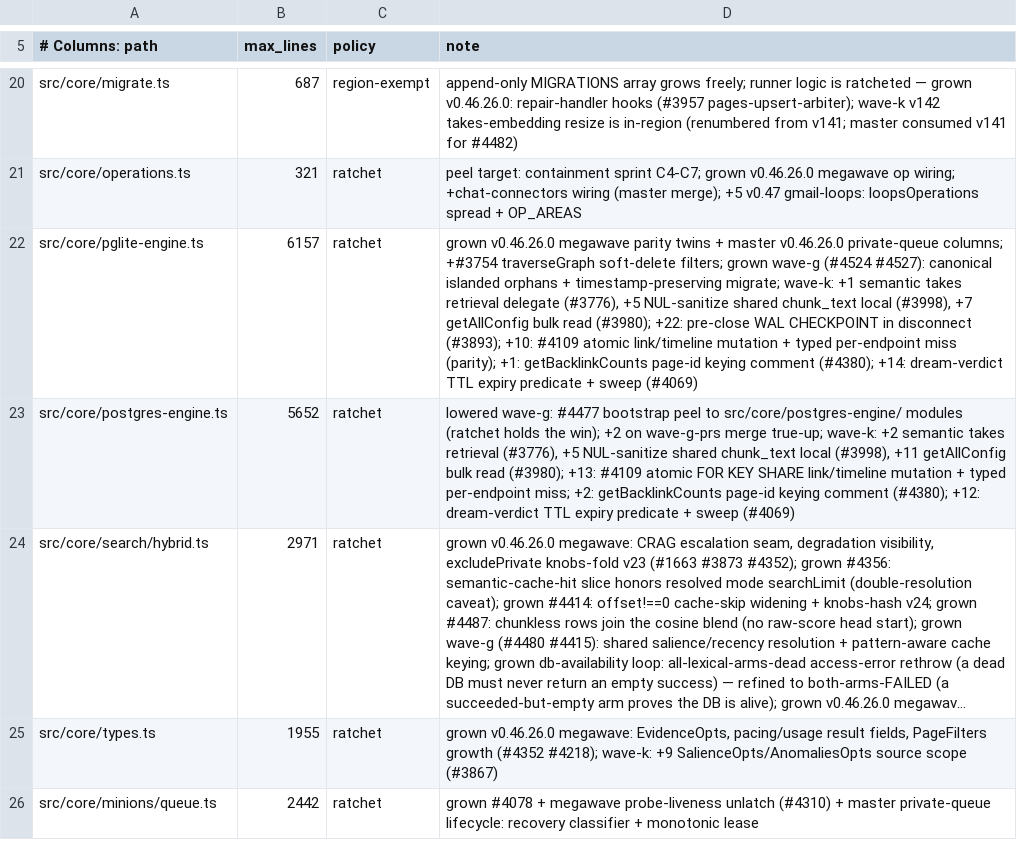
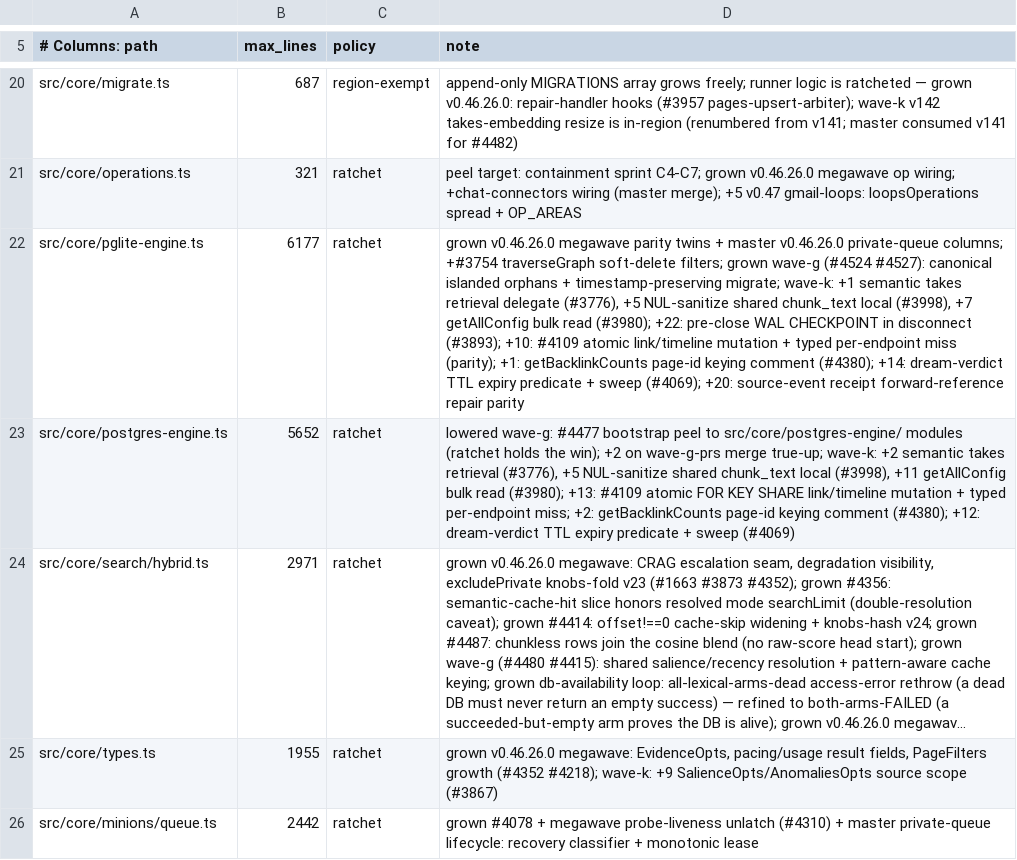
Before and after one commit to raymeboltd/gbrain, a TSV file: scripts/module-size-limits.tsv, drawn as a sheet; only a part is shown, gaps mark what is left out; long unchanged cells end in …; the diff names each change by its address in the sheet, - before the commit and + after, or states it on an @@ line.

Commit message:
fix(migrations): bootstrap forward references before schema replay

```diff
--- a/scripts/module-size-limits.tsv
+++ b/scripts/module-size-limits.tsv
-B22 (max_lines): 6157
+B22 (max_lines): 6177
-D22 (note): …+ sweep (#4069)
+D22 (note): …+ sweep (#4069); +20: source-event receipt forward-reference repair parity
```
Also changed, not shown: 4 other files.
